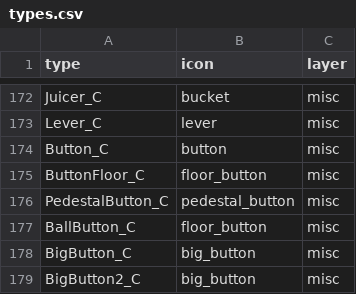
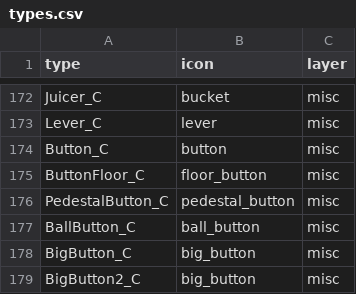
Before and after one commit to joric/supraland, a CSV file: data/types.csv, drawn as a sheet; only a part is shown, gaps mark what is left out.

```diff
--- a/data/types.csv
+++ b/data/types.csv
@@ -176,3 +176,3 @@ ButtonFloor_C,floor_button,misc
 PedestalButton_C,pedestal_button,misc
-BallButton_C,floor_button,misc
+BallButton_C,ball_button,misc
 BigButton_C,big_button,misc
```
Also changed, not shown: 2 other files.
